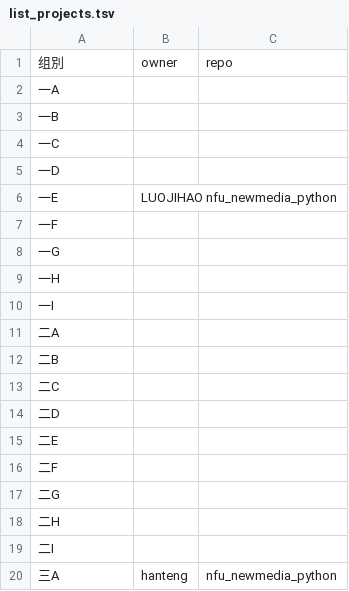
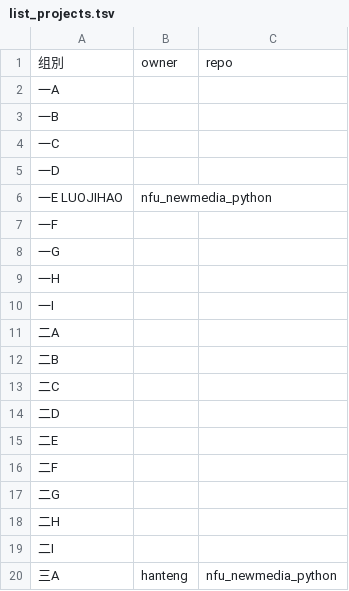
Before and after one commit to arstome/nfu_newmedia_python, a TSV file: list_projects.tsv, drawn as a sheet.

Commit message:
Update list_projects.tsv

```diff
--- a/list_projects.tsv
+++ b/list_projects.tsv
@@ -5,3 +5,3 @@
 一D		
-一E	LUOJIHAO  nfu_newmedia_python	
+一E  LUOJIHAO	nfu_newmedia_python
 一F		
```
